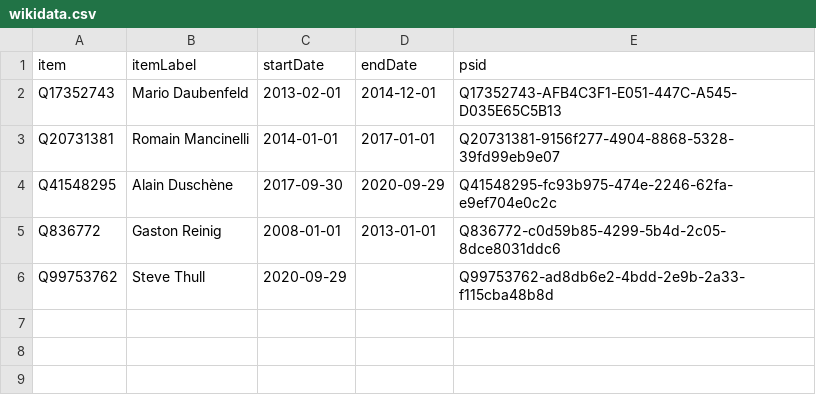
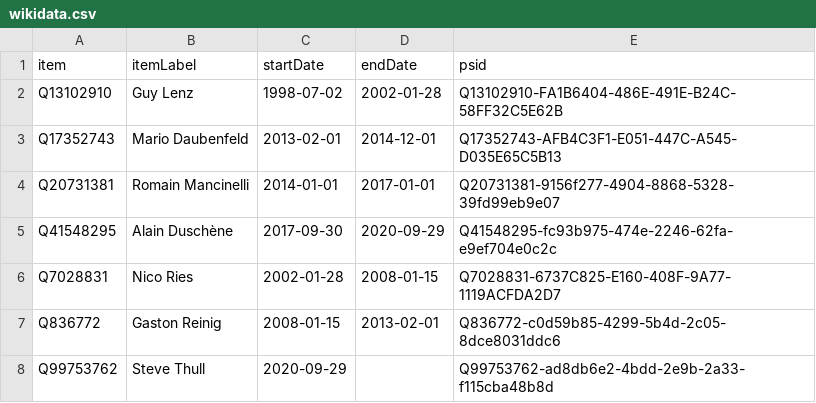
Before and after one commit to every-politician-scrapers/luxembourg-cabinet, a CSV file: sources/army-chief-lbwiki/wikidata.csv, drawn as a sheet.

Commit message:
Compare external sources to Wikidata

```diff
--- a/sources/army-chief-lbwiki/wikidata.csv
+++ b/sources/army-chief-lbwiki/wikidata.csv
@@ -1,2 +1,3 @@
 item,itemLabel,startDate,endDate,psid
+Q13102910,Guy Lenz,1998-07-02,2002-01-28,Q13102910-FA1B6404-486E-491E-B24C-58FF32C5E62B
 Q17352743,Mario Daubenfeld,2013-02-01,2014-12-01,Q17352743-AFB4C3F1-E051-447C-A545-D035E65C5B13
@@ -4,3 +5,4 @@ Q20731381,Romain Mancinelli,2014-01-01,2017-01-01,Q20731381-9156f277-4904-8868-5
 Q41548295,Alain Duschène,2017-09-30,2020-09-29,Q41548295-fc93b975-474e-2246-62fa-e9ef704e0c2c
-Q836772,Gaston Reinig,2008-01-01,2013-01-01,Q836772-c0d59b85-4299-5b4d-2c05-8dce8031ddc6
+Q7028831,Nico Ries,2002-01-28,2008-01-15,Q7028831-6737C825-E160-408F-9A77-1119ACFDA2D7
+Q836772,Gaston Reinig,2008-01-15,2013-02-01,Q836772-c0d59b85-4299-5b4d-2c05-8dce8031ddc6
 Q99753762,Steve Thull,2020-09-29,,Q99753762-ad8db6e2-4bdd-2e9b-2a33-f115cba48b8d
```
Also changed, not shown: sources/army-chief-lbwiki/diff.csv.
